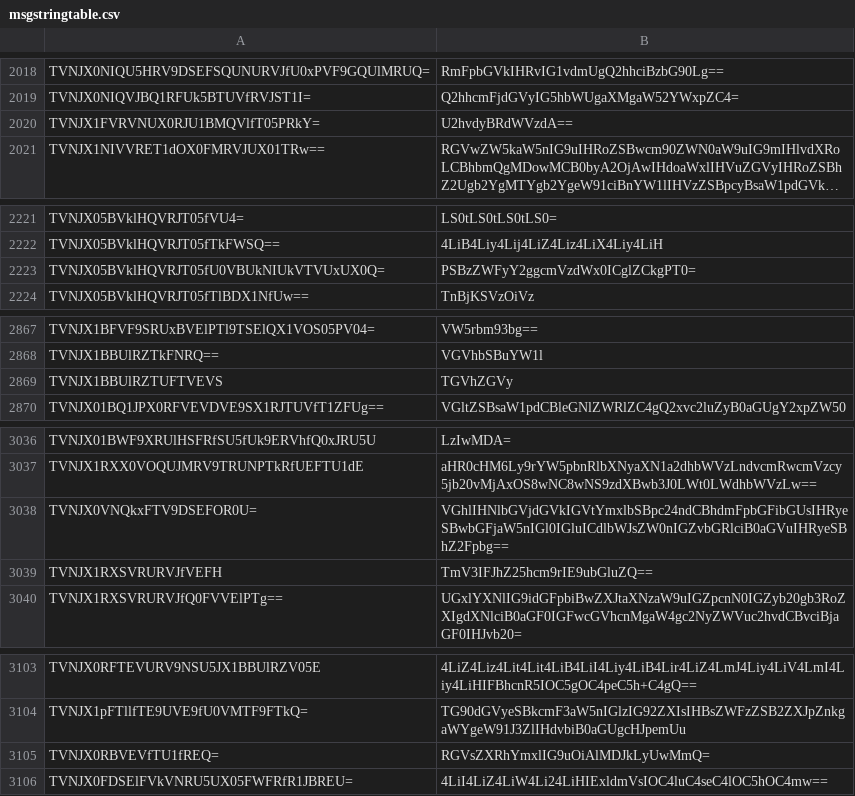
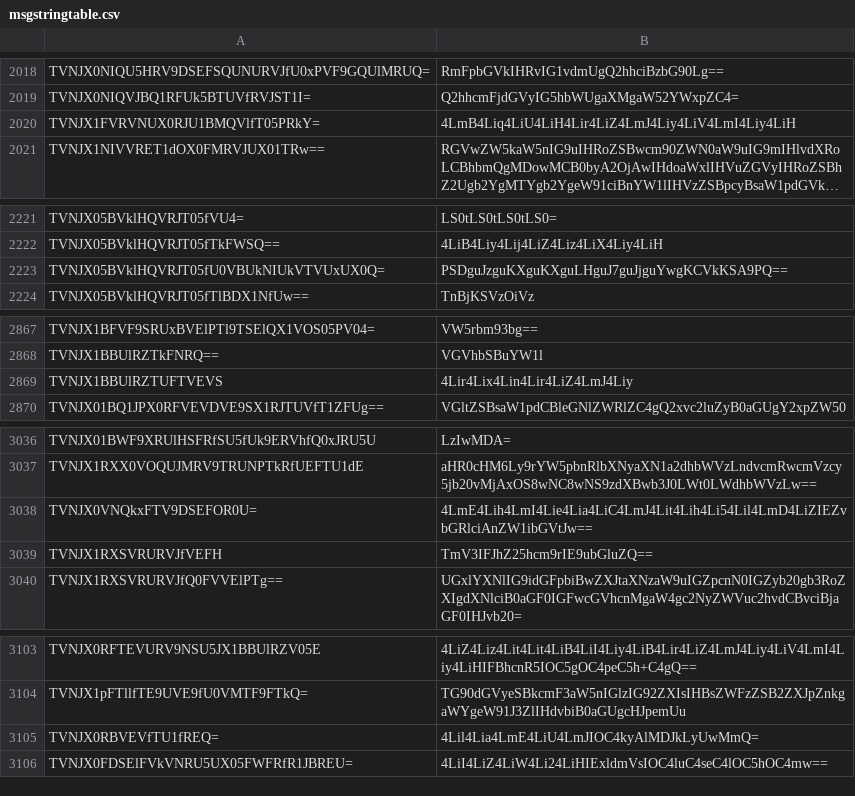
Before and after one commit to kaninhot004/ro-thai-translation, a CSV file: Start Template - Rise/data/msgstringtable.csv, drawn as a sheet; only a part is shown, gaps mark what is left out; long unchanged cells end in …; the diff covers the shown part only; the diff names each change by its address in the sheet, - before the commit and + after, or states it on an @@ line.

```diff
--- a/Start Template - Rise/data/msgstringtable.csv
+++ b/Start Template - Rise/data/msgstringtable.csv
-B2020: U2hvdyBRdWVzdA==
+B2020: 4LmB4Liq4LiU4LiH4Lir4LiZ4LmJ4Liy4LiV4LmI4Liy4LiH
-B2223: PSBzZWFyY2ggcmVzdWx0ICglZCkgPT0=
+B2223: PSDguJzguKXguKXguLHguJ7guJjguYwgKCVkKSA9PQ==
-B2869: TGVhZGVy
+B2869: 4Lir4Lix4Lin4Lir4LiZ4LmJ4Liy
-B3038: VGhlIHNlbGVjdGVkIGVtYmxlbSBpc24ndCBhdmFpbGFibGUsIHRyeSBwbGFjaW5nIGl0IGluICdlbWJsZW0nIGZvbGRlciB0aGVuIHRyeSBhZ2Fpbg==
+B3038: 4LmE4Lih4LmI4Lie4Lia4LiC4LmJ4Lit4Lih4Li54Lil4LmD4LiZIEZvbGRlciAnZW1ibGVtJw==
-B3105: RGVsZXRhYmxlIG9uOiAlMDJkLyUwMmQ=
+B3105: 4Lil4Lia4LmE4LiU4LmJIOC4kyAlMDJkLyUwMmQ=
```
Also changed, not shown: 71 edited cells elsewhere in this file, 2 other files.
